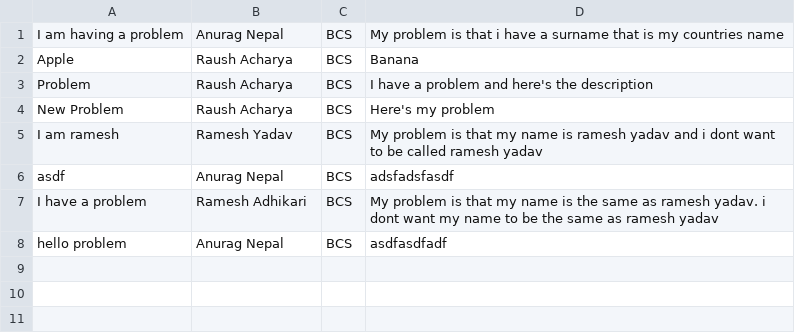
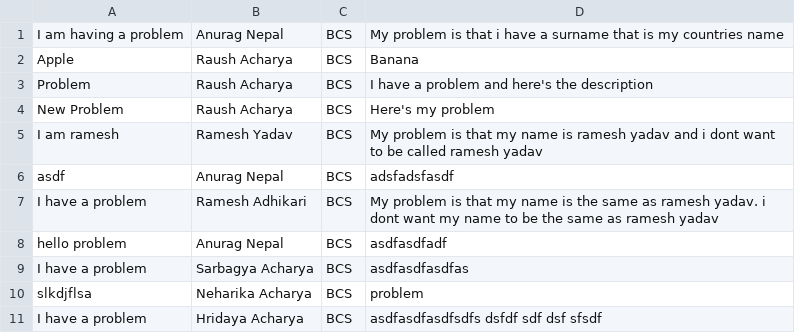
Before and after one commit to raush-acharya/raush-acharya-Student_Management_System_JavaFX, a CSV file: problem_form.csv, drawn as a sheet; the diff names each change by its address in the sheet, - before the commit and + after, or states it on an @@ line.

```diff
--- a/problem_form.csv
+++ b/problem_form.csv
+row 9: I have a problem | Sarbagya Acharya | BCS | asdfasdfasdfas
+row 10: slkdjflsa | Neharika Acharya | BCS | problem
+row 11: I have a problem | Hridaya Acharya | BCS | asdfasdfasdfsdfs dsfdf sdf dsf sfsdf
```
Also changed, not shown: users.csv, 44 other files.
